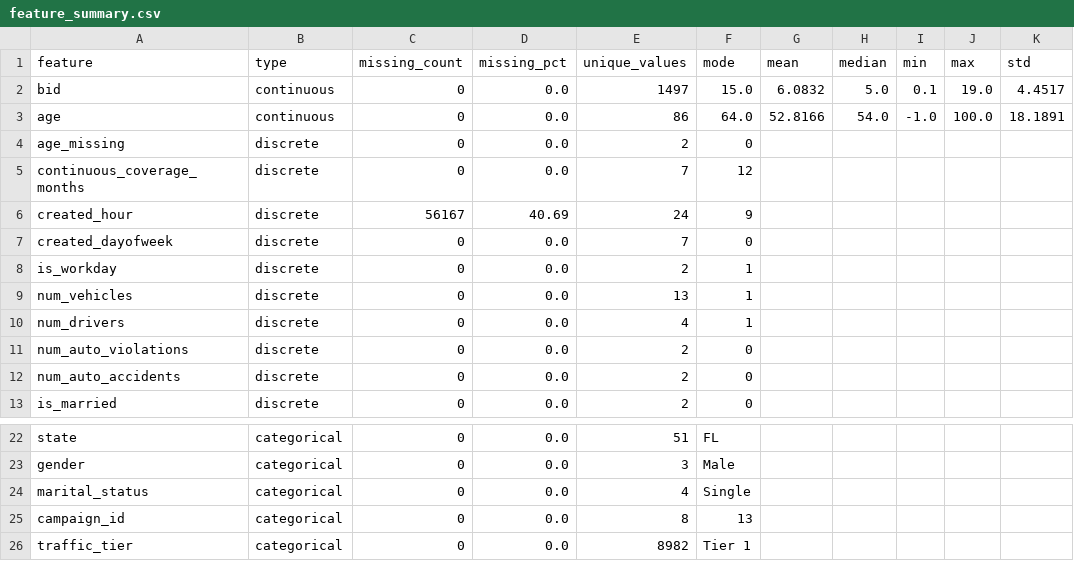
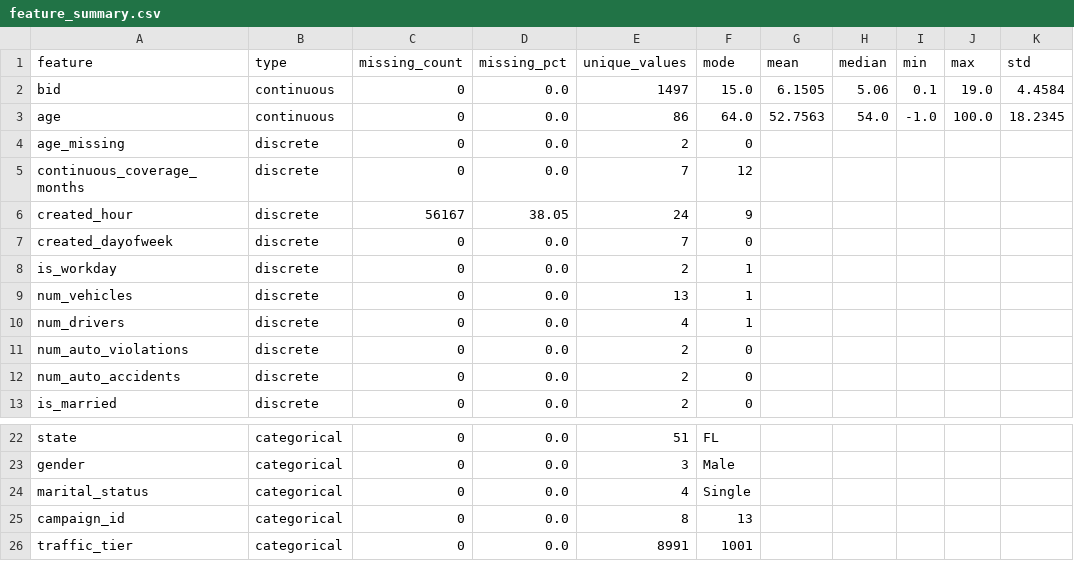
Before and after one commit to vinayavalsan/SmartHubDS_prep, a CSV file: data/training_report/auto/feature_summary.csv, drawn as a sheet; only a part is shown, gaps mark what is left out.

```diff
--- a/data/training_report/auto/feature_summary.csv
+++ b/data/training_report/auto/feature_summary.csv
@@ -1,7 +1,7 @@
 feature,type,missing_count,missing_pct,unique_values,mode,mean,median,min,max,std
-bid,continuous,0,0.0,1497,15.0,6.0832,5.0,0.1,19.0,4.4517
-age,continuous,0,0.0,86,64.0,52.8166,54.0,-1.0,100.0,18.1891
+bid,continuous,0,0.0,1497,15.0,6.1505,5.06,0.1,19.0,4.4584
+age,continuous,0,0.0,86,64.0,52.7563,54.0,-1.0,100.0,18.2345
 age_missing,discrete,0,0.0,2,0,,,,,
 continuous_coverage_months,discrete,0,0.0,7,12,,,,,
-created_hour,discrete,56167,40.69,24,9,,,,,
+created_hour,discrete,56167,38.05,24,9,,,,,
 created_dayofweek,discrete,0,0.0,7,0,,,,,
@@ -25,2 +25,2 @@ marital_status,categorical,0,0.0,4,Single,,,,,
 campaign_id,categorical,0,0.0,8,13,,,,,
-traffic_tier,categorical,0,0.0,8982,Tier 1,,,,,
+traffic_tier,categorical,0,0.0,8991,1001,,,,,
```
Also changed, not shown: data/training_report/auto/feature_value_counts.csv, data/training_report/home/feature_summary.csv, 39 other files.
